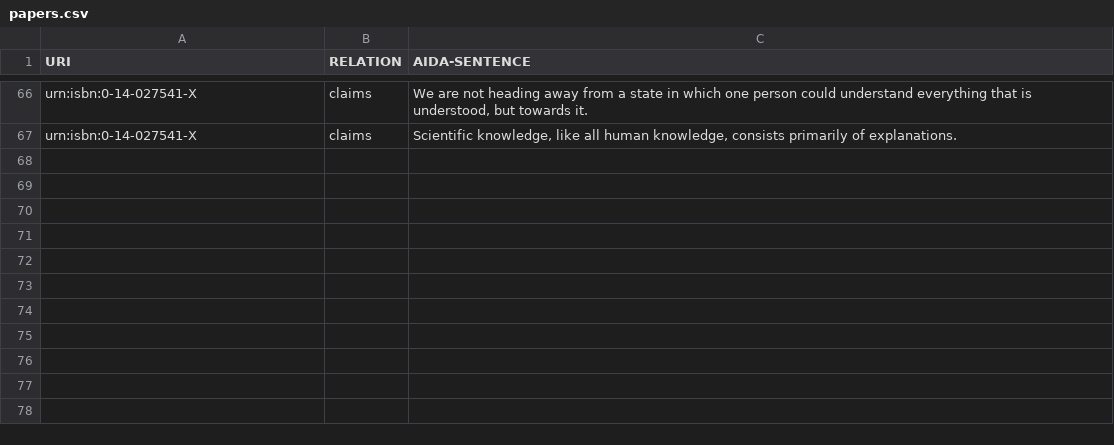
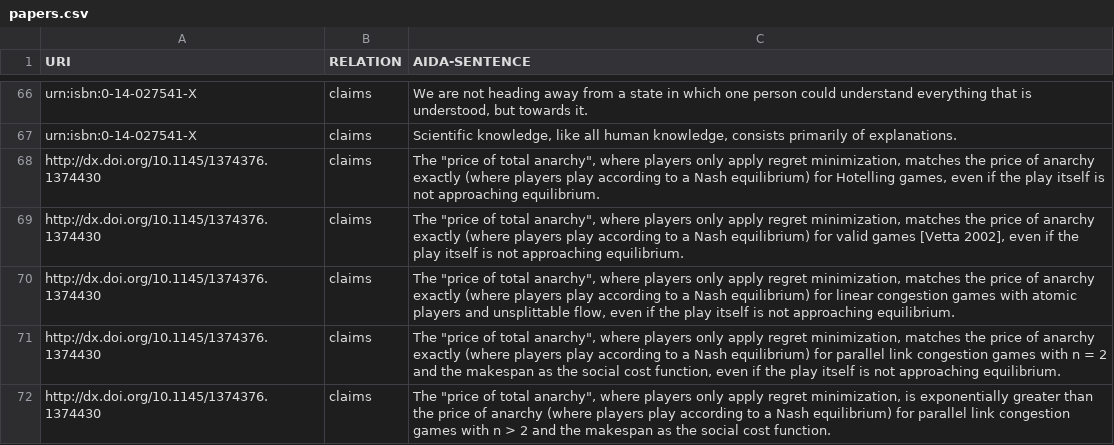
Before and after one commit to tkuhn/aida, a CSV file: papers.csv, drawn as a sheet; only a part is shown, gaps mark what is left out; the diff names each change by its address in the sheet, - before the commit and + after, or states it on an @@ line.

Commit message:
Add AIDA sentences

```diff
--- a/papers.csv
+++ b/papers.csv
+row 68: http://dx.doi.org/10.1145/1374376.1374430 | claims | The "price of total anarchy", where players only apply regret minimization, matches the price of anarchy exactly (where players play according to a Nash equilibrium) for Hotelling games, even if the play itself is not approaching equilibrium.
+row 69: http://dx.doi.org/10.1145/1374376.1374430 | claims | The "price of total anarchy", where players only apply regret minimization, matches the price of anarchy exactly (where players play according to a Nash equilibrium) for valid games [Vetta 2002], even if the play itself is not approaching equilibrium.
+row 70: http://dx.doi.org/10.1145/1374376.1374430 | claims | The "price of total anarchy", where players only apply regret minimization, matches the price of anarchy exactly (where players play according to a Nash equilibrium) for linear congestion games with atomic players and unsplittable flow, even if the play itself is not approaching equilibrium.
+row 71: http://dx.doi.org/10.1145/1374376.1374430 | claims | The "price of total anarchy", where players only apply regret minimization, matches the price of anarchy exactly (where players play according to a Nash equilibrium) for parallel link congestion games with n = 2 and the makespan as the social cost function, even if the play itself is not approaching equilibrium.
+row 72: http://dx.doi.org/10.1145/1374376.1374430 | claims | The "price of total anarchy", where players only apply regret minimization, is exponentially greater than the price of anarchy (where players play according to a Nash equilibrium) for parallel link congestion games with n > 2 and the makespan as the social cost function.
```
